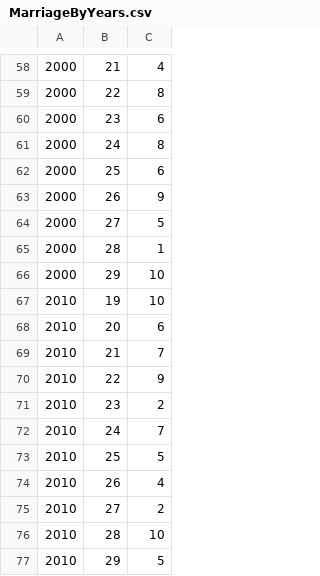
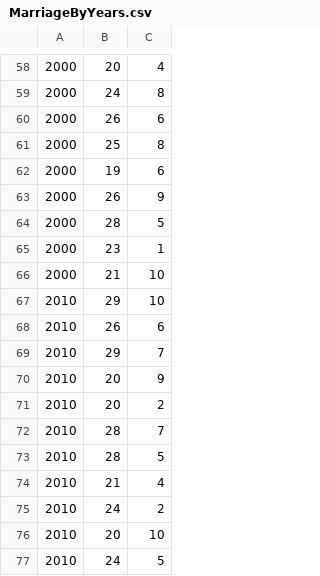
Before and after one commit to Okbps/J4DataScience, a CSV file: src/main/resources/MarriageByYears.csv, drawn as a sheet; only a part is shown, gaps mark what is left out; the diff covers the shown part only.

```diff
--- a/src/main/resources/MarriageByYears.csv
+++ b/src/main/resources/MarriageByYears.csv
@@ -58,20 +58,20 @@
-2000,21,4
-2000,22,8
-2000,23,6
+2000,20,4
 2000,24,8
-2000,25,6
+2000,26,6
+2000,25,8
+2000,19,6
 2000,26,9
-2000,27,5
-2000,28,1
-2000,29,10
-2010,19,10
-2010,20,6
-2010,21,7
-2010,22,9
-2010,23,2
-2010,24,7
-2010,25,5
-2010,26,4
-2010,27,2
-2010,28,10
-2010,29,5
+2000,28,5
+2000,23,1
+2000,21,10
+2010,29,10
+2010,26,6
+2010,29,7
+2010,20,9
+2010,20,2
+2010,28,7
+2010,28,5
+2010,21,4
+2010,24,2
+2010,20,10
+2010,24,5
```
Also changed, not shown: 54 edited cells elsewhere in this file.
